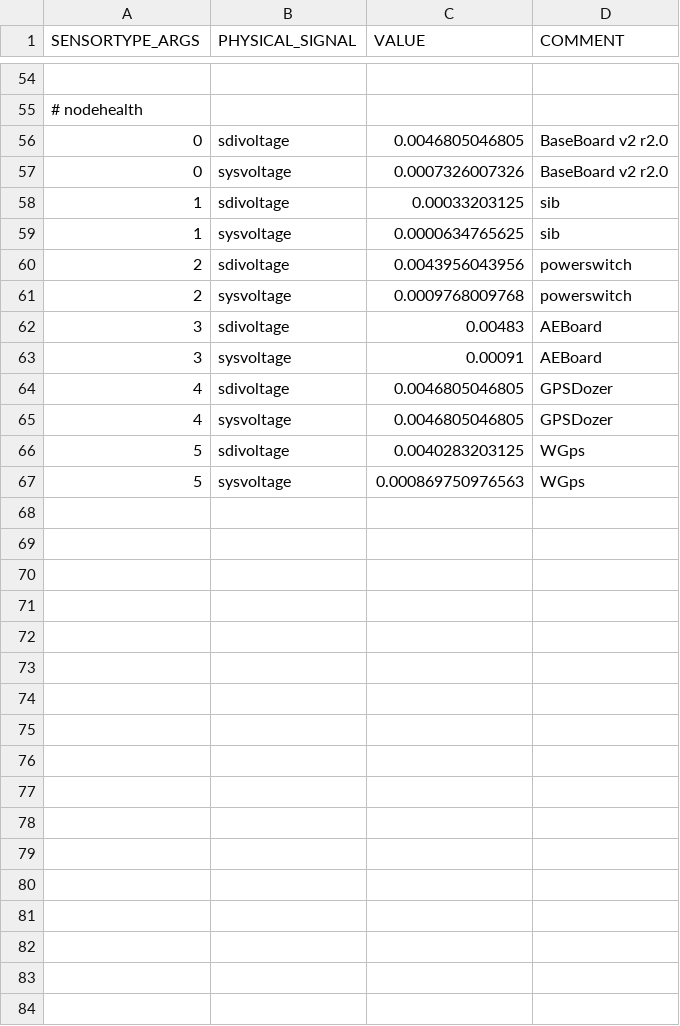
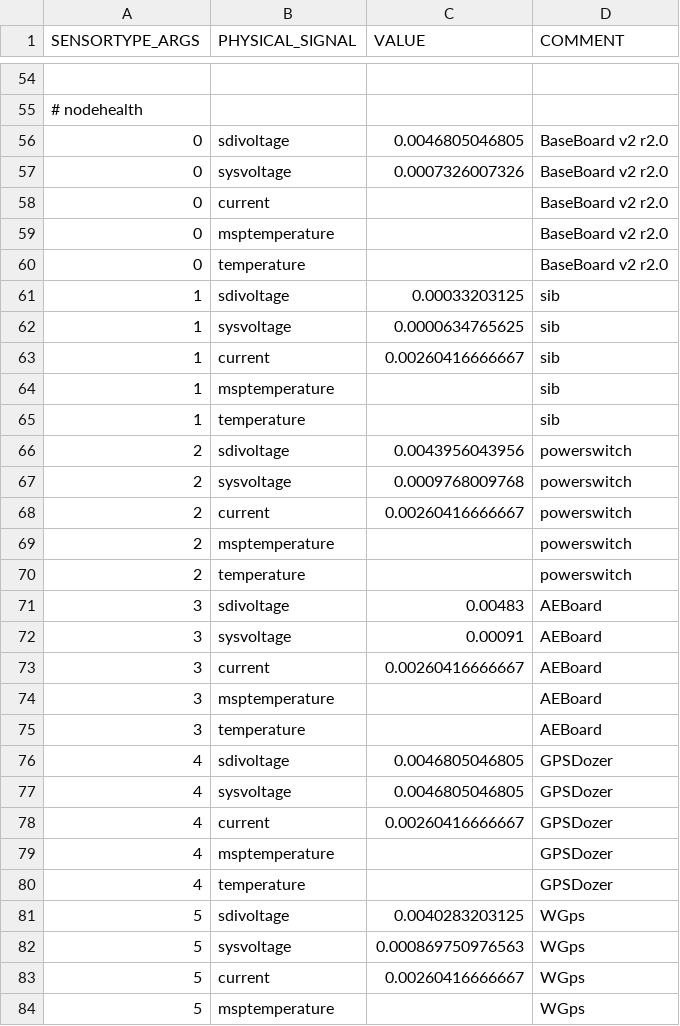
Before and after one commit to LSIR/gsn, a CSV file: gsn/conf/permasense/sensortype_args.csv, drawn as a sheet; only a part is shown, gaps mark what is left out; the diff covers the shown part only; the diff names each change by its address in the sheet, - before the commit and + after, or states it on an @@ line.

Commit message:
- consistent sensor value mapping
- javascript updates

- optimized network topology tab

```diff
--- a/gsn/conf/permasense/sensortype_args.csv
+++ b/gsn/conf/permasense/sensortype_args.csv
+row 58: 0 | current |  | BaseBoard v2 r2.0
+row 59: 0 | msptemperature |  | BaseBoard v2 r2.0
+row 60: 0 | temperature |  | BaseBoard v2 r2.0
+row 63: 1 | current | 0.00260416666667 | sib
+row 64: 1 | msptemperature |  | sib
+row 65: 1 | temperature |  | sib
+row 68: 2 | current | 0.00260416666667 | powerswitch
+row 69: 2 | msptemperature |  | powerswitch
+row 70: 2 | temperature |  | powerswitch
+row 73: 3 | current | 0.00260416666667 | AEBoard
+row 74: 3 | msptemperature |  | AEBoard
+row 75: 3 | temperature |  | AEBoard
+row 78: 4 | current | 0.00260416666667 | GPSDozer
+row 79: 4 | msptemperature |  | GPSDozer
+row 80: 4 | temperature |  | GPSDozer
+row 83: 5 | current | 0.00260416666667 | WGps
+row 84: 5 | msptemperature |  | WGps
```
Also changed, not shown: 1 added row elsewhere in this file, 35 other files.
